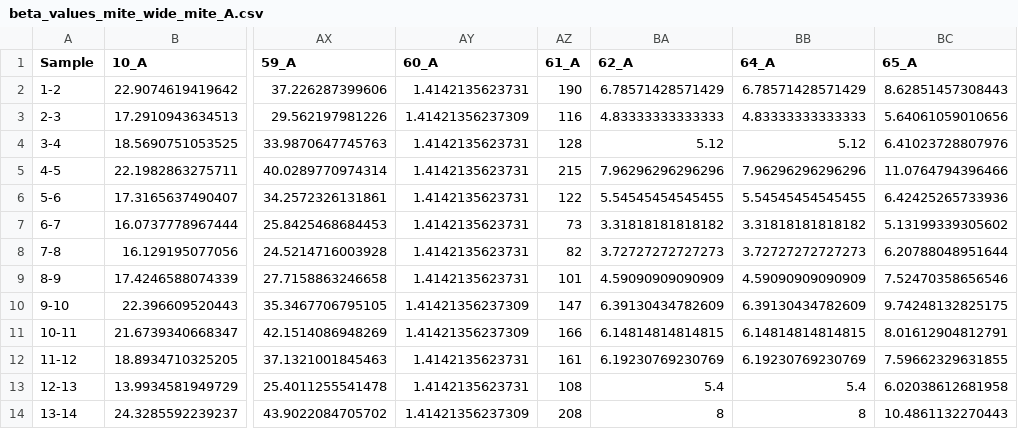
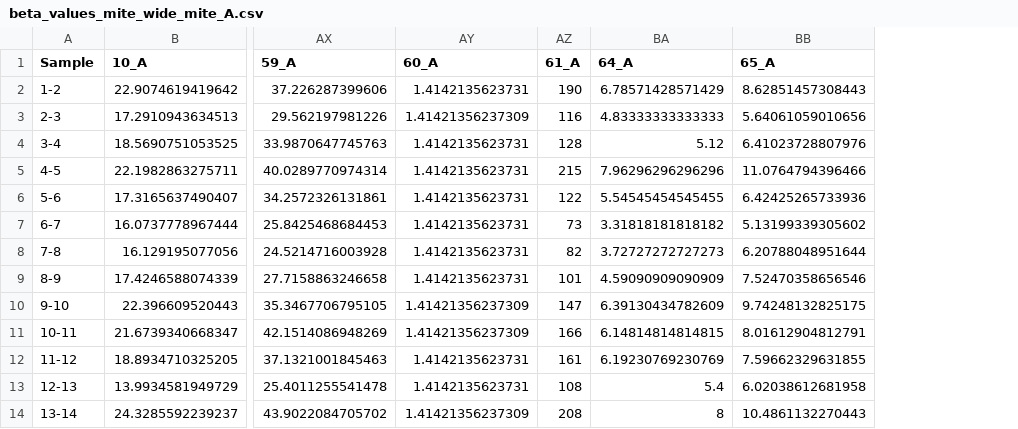
Before and after one commit to J-YDi/Biodiversity_indices_compendium, a CSV file: data/beta/beta_values_mite_wide_mite_A.csv, drawn as a sheet; only a part is shown, gaps mark what is left out; the diff names each change by its address in the sheet, - before the commit and + after, or states it on an @@ line.

```diff
--- a/data/beta/beta_values_mite_wide_mite_A.csv
+++ b/data/beta/beta_values_mite_wide_mite_A.csv
-column BA (62_A), rows 2-14: 6.78571428571429 | 4.83333333333333 | 5.12 | 7.96296296296296 | 5.54545454545455 | 3.31818181818182 | 3.72727272727273 | 4.59090909090909 | 6.39130434782609 | 6.14814814814815 | 6.19230769230769 | 5.4 | 8
```
Also changed, not shown: data/alpha/alpha_values_mite_long.csv, data/alpha/alpha_values_mite_wide.csv, 8 other files.
